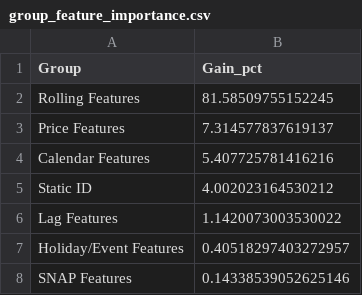
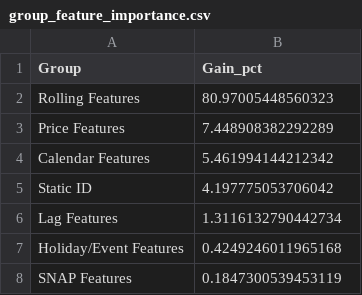
Before and after one commit to Vinsmoke-Visconti/Do_an_tn_Viet, a CSV file: new_source/outputs/results/group_feature_importance.csv, drawn as a sheet.

```diff
--- a/new_source/outputs/results/group_feature_importance.csv
+++ b/new_source/outputs/results/group_feature_importance.csv
@@ -1,8 +1,8 @@
 Group,Gain_pct
-Rolling Features,81.58509755152245
-Price Features,7.314577837619137
-Calendar Features,5.407725781416216
-Static ID,4.002023164530212
-Lag Features,1.1420073003530022
-Holiday/Event Features,0.40518297403272957
-SNAP Features,0.14338539052625146
+Rolling Features,80.97005448560323
+Price Features,7.448908382292289
+Calendar Features,5.461994144212342
+Static ID,4.197775053706042
+Lag Features,1.3116132790442734
+Holiday/Event Features,0.4249246011965168
+SNAP Features,0.1847300539453119
```
Also changed, not shown: new_source/outputs/results/attention_feature_importance.csv, 44 other files.
